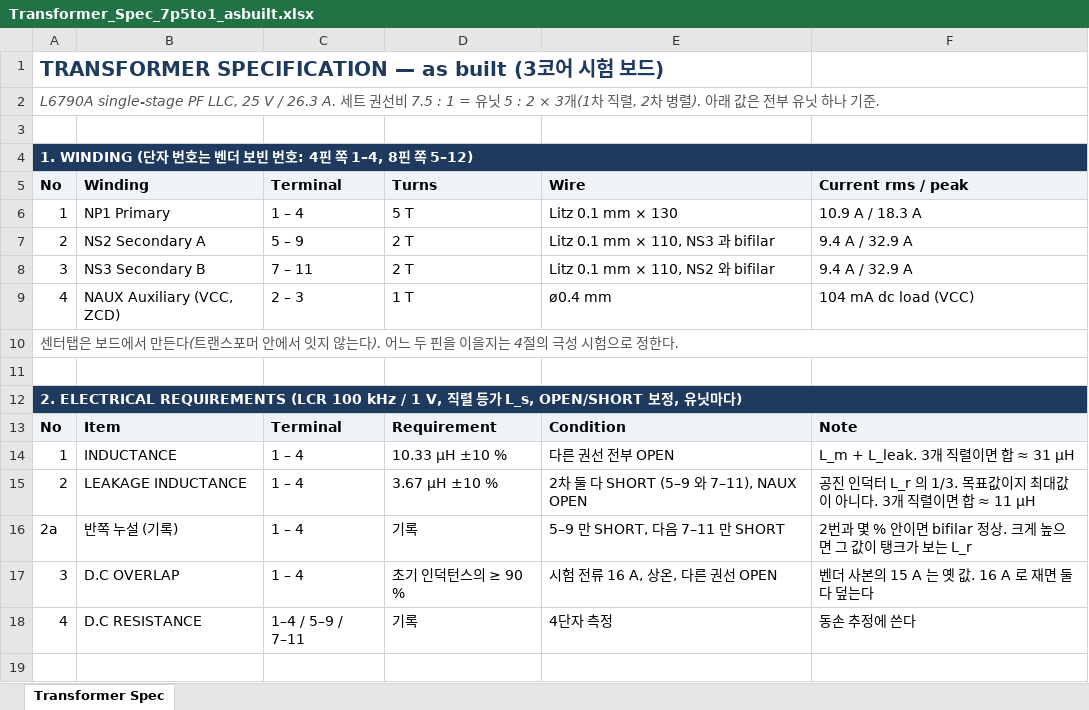
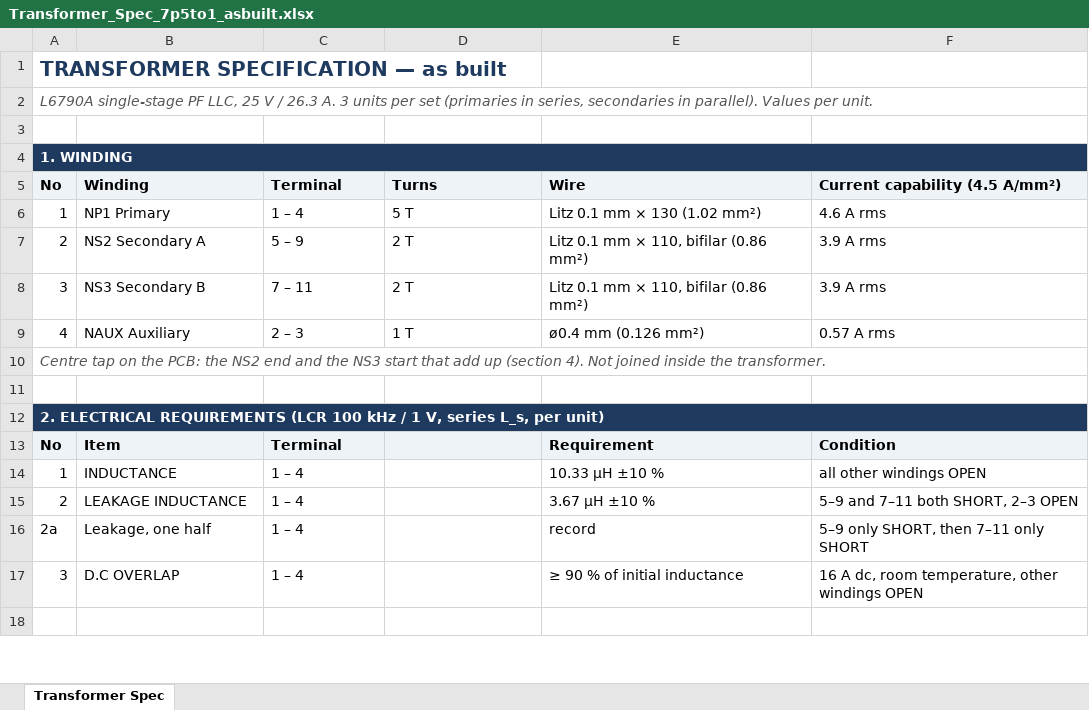
Before and after one commit to yohan924-ops/L6790A-Single-Stage-PFC-LLC-Converter, an Excel workbook: Calculation Excel Sheet/variants/Transformer_Spec_7p5to1_asbuilt.xlsx, sheet Transformer Spec, drawn as a sheet; only a part is shown; values as stored, in another font and other column widths than the file's, no borders; charts and pictures not drawn; removed rows and columns are numbered as before the commit, all else as after; the diff covers the shown part only; the diff names each change by its address in the sheet, - before the commit and + after, or states it on an @@ line.

```diff
--- a/Calculation Excel Sheet/variants/Transformer_Spec_7p5to1_asbuilt.xlsx (sheet Transformer Spec)
+++ b/Calculation Excel Sheet/variants/Transformer_Spec_7p5to1_asbuilt.xlsx (sheet Transformer Spec)
-A1: TRANSFORMER SPECIFICATION — as built (3코어 시험 보드)
+A1: TRANSFORMER SPECIFICATION — as built
-A2: …V / 26.3 A. 세트 권선비 7.5 : 1 = 유닛 5 : 2 × 3개(1차 직렬, 2차 병렬). 아래 값은 전부 유닛 하나 기준.
+A2: …V / 26.3 A. 3 units per set (primaries in series, secondaries in parallel). Values per unit.
-A2:F2 merged
-A4: 1. WINDING (단자 번호는 벤더 보빈 번호: 4핀 쪽 1–4, 8핀 쪽 5–12)
+A4: 1. WINDING
-F5: Current rms / peak
+F5: Current capability (4.5 A/mm²)
-E6: Litz 0.1 mm × 130
+E6: Litz 0.1 mm × 130 (1.02 mm²)
-F6: 10.9 A / 18.3 A
+F6: 4.6 A rms
-E7: Litz 0.1 mm × 110, NS3 과 bifilar
+E7: Litz 0.1 mm × 110, bifilar (0.86 mm²)
-F7:F8: 9.4 A / 32.9 A
+F7:F8: 3.9 A rms
-E8: Litz 0.1 mm × 110, NS2 와 bifilar
+E8: Litz 0.1 mm × 110, bifilar (0.86 mm²)
-B9: NAUX Auxiliary (VCC, ZCD)
+B9: NAUX Auxiliary
-E9: ø0.4 mm
+E9: ø0.4 mm (0.126 mm²)
-F9: 104 mA dc load (VCC)
+F9: 0.57 A rms
-A10: 센터탭은 보드에서 만든다(트랜스포머 안에서 잇지 않는다). 어느 두 핀을 이을지는 4절의 극성 시험으로 정한다.
+A10: Centre tap on the PCB: the NS2 end and the NS3 start that add up (section 4). Not joined inside the transformer.
-A12: …1 V, 직렬 등가 L_s, OPEN/SHORT 보정, 유닛마다)
+A12: …1 V, series L_s, per unit)
-D13: Requirement
+D13: (empty)
-E13: Condition
+E13: Requirement
-F13: Note
+F13: Condition
-D14: 10.33 µH ±10 %
+D14: (empty)
-E14: 다른 권선 전부 OPEN
+E14: 10.33 µH ±10 %
-F14: L_m + L_leak. 3개 직렬이면 합 ≈ 31 µH
+F14: all other windings OPEN
-D15: 3.67 µH ±10 %
+D15: (empty)
-E15: 2차 둘 다 SHORT (5–9 와 7–11), NAUX OPEN
+E15: 3.67 µH ±10 %
-F15: 공진 인덕터 L_r 의 1/3. 목표값이지 최대값이 아니다. 3개 직렬이면 합 ≈ 11 µH
+F15: 5–9 and 7–11 both SHORT, 2–3 OPEN
-B16: 반쪽 누설 (기록)
+B16: Leakage, one half
-D16: 기록
+D16: (empty)
-E16: 5–9 만 SHORT, 다음 7–11 만 SHORT
+E16: record
-F16: 2번과 몇 % 안이면 bifilar 정상. 크게 높으면 그 값이 탱크가 보는 L_r
+F16: 5–9 only SHORT, then 7–11 only SHORT
-D17: 초기 인덕턴스의 ≥ 90 %
+D17: (empty)
-E17: 시험 전류 16 A, 상온, 다른 권선 OPEN
+E17: ≥ 90 % of initial inductance
-F17: 벤더 사본의 15 A 는 옛 값. 16 A 로 재면 둘 다 덮는다
+F17: 16 A dc, room temperature, other windings OPEN
-row 18: 4 | D.C RESISTANCE | 1–4 / 5–9 / 7–11 | 기록 | 4단자 측정 | 동손 추정에 쓴다
```
Also changed, not shown: 4 added rows, 13 removed rows, 6 edited cells and cell formats elsewhere in this sheet, charts or pictures, 2 other files.
